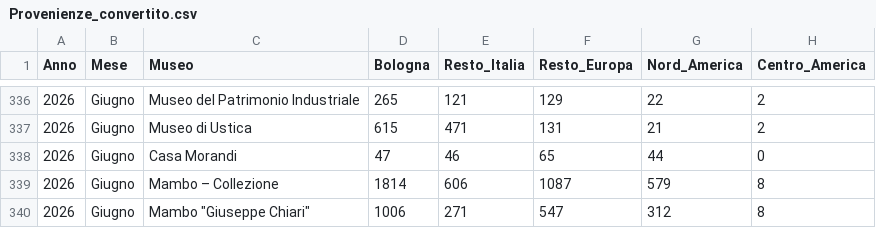
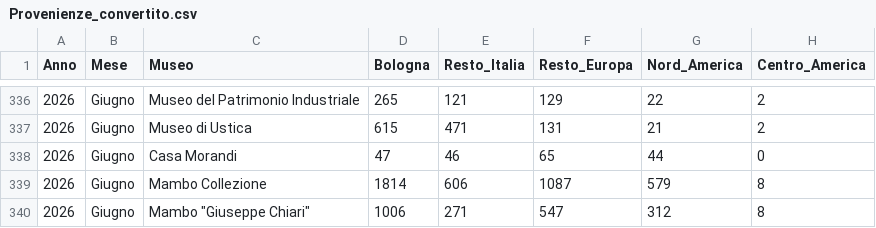
Before and after one commit to Lucab73/Dashboard-Musei, a CSV file: Provenienze_convertito.csv, drawn as a sheet; only a part is shown, gaps mark what is left out; the diff covers the shown part only; the diff names each change by its address in the sheet, - before the commit and + after, or states it on an @@ line.

```diff
--- a/Provenienze_convertito.csv
+++ b/Provenienze_convertito.csv
-C339 (Museo): Mambo – Collezione
+C339 (Museo): Mambo Collezione
```
Also changed, not shown: 5 edited cells elsewhere in this file.
